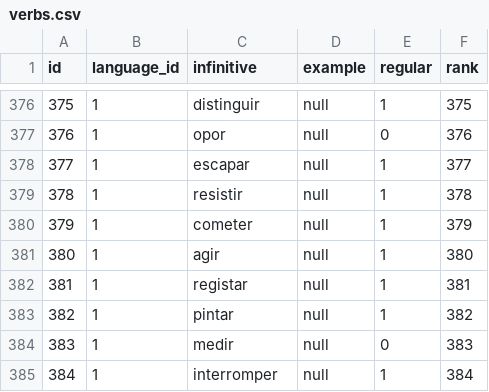
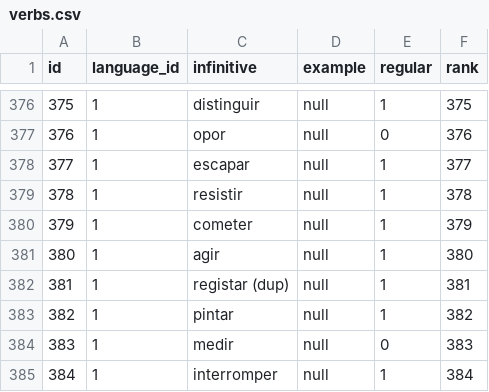
Before and after one commit to johnpmitsch/verbugata-api, a CSV file: csvs/verbs.csv, drawn as a sheet; only a part is shown, gaps mark what is left out.

```diff
--- a/csvs/verbs.csv
+++ b/csvs/verbs.csv
@@ -381,3 +381,3 @@ id,language_id,infinitive,example,regular,rank
 380,1,agir,"null",1, 380
-381,1,registar,"null",1, 381
+381,1,registar (dup),"null",1, 381
 382,1,pintar,"null",1, 382
```
Also changed, not shown: 45 other files.
